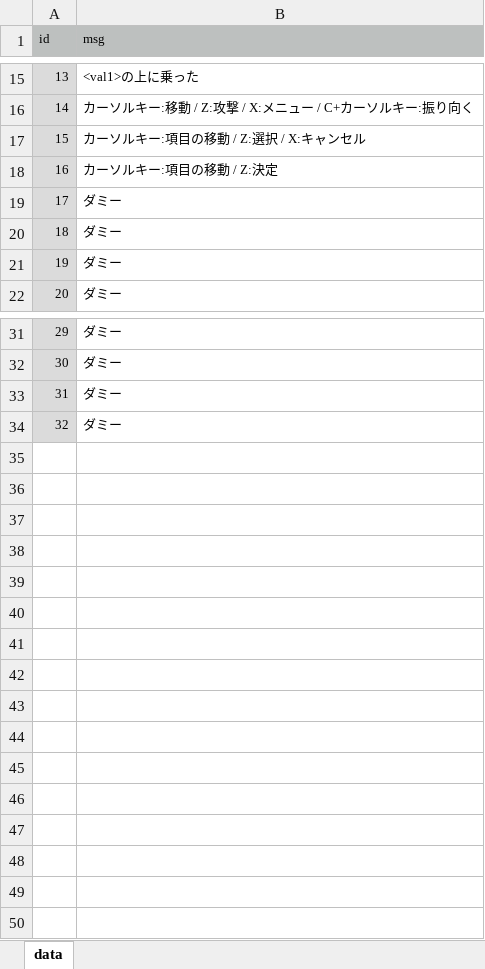
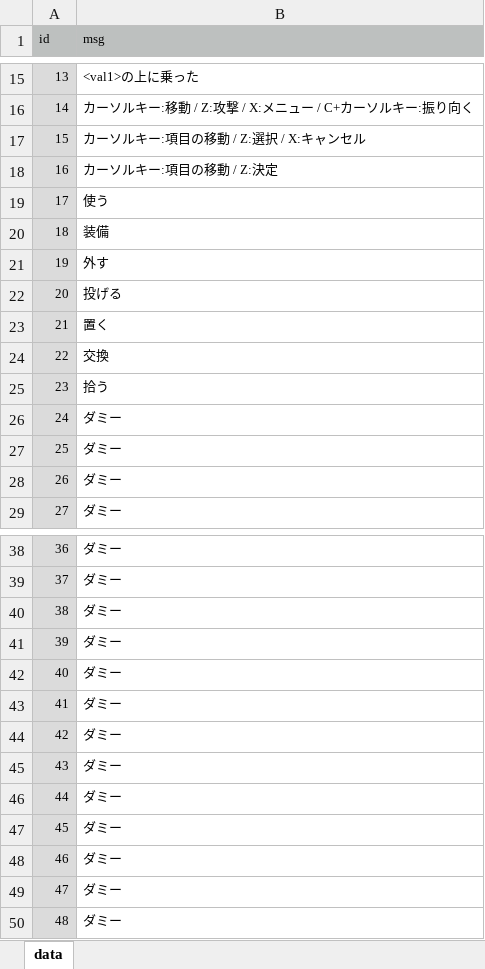
Before and after one commit to syun77/FlixelRL, an Excel workbook: docs/message.xlsx, sheet data, drawn as a sheet; only a part is shown, gaps mark what is left out; values as stored, in another font and other column widths than the file's, no borders; addresses are those after the commit; the diff names each change by its address in the sheet, - before the commit and + after, or states it on an @@ line.

```diff
--- a/docs/message.xlsx (sheet data)
+++ b/docs/message.xlsx (sheet data)
+row 19: 17 | 使う
+row 20: 18 | 装備
+row 21: 19 | 外す
+row 22: 20 | 投げる
+row 23: 21 | 置く
+row 24: 22 | 交換
+row 25: 23 | 拾う
@@ column A (id) renumbered between rows 26 and 41 @@
+row 42: 40 | ダミー
+row 43: 41 | ダミー
+row 44: 42 | ダミー
+row 45: 43 | ダミー
+row 46: 44 | ダミー
+row 47: 45 | ダミー
+row 48: 46 | ダミー
+row 49: 47 | ダミー
+row 50: 48 | ダミー
```
Also changed, not shown: 5 other files.
